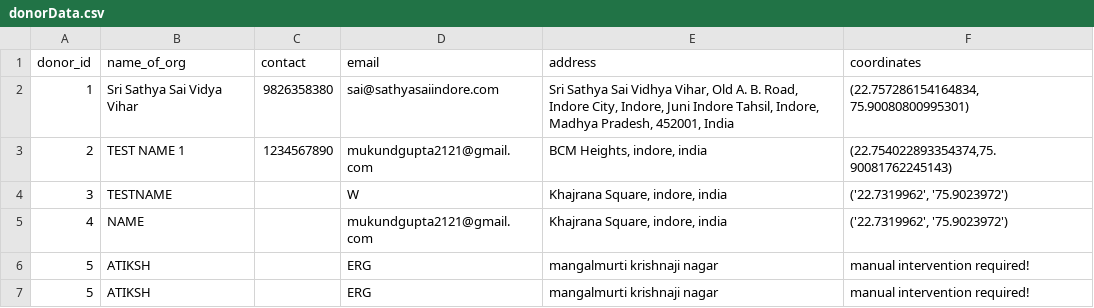
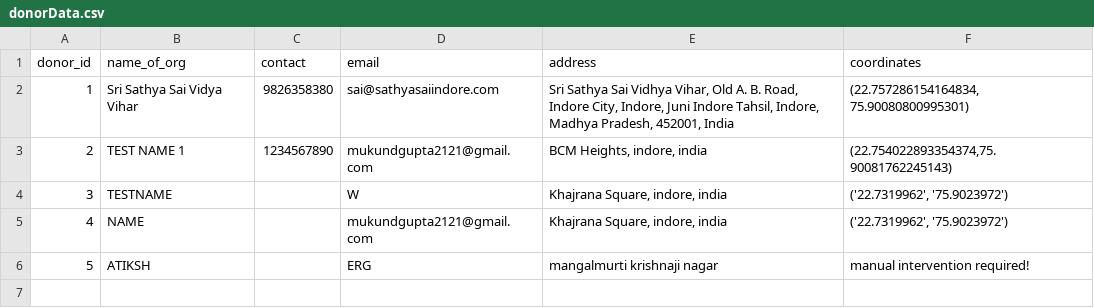
Before and after one commit to mukundgupta/NarayanSeva, a CSV file: static/donorData.csv, drawn as a sheet.

Commit message:
minor

```diff
--- a/static/donorData.csv
+++ b/static/donorData.csv
@@ -6,2 +6 @@ donor_id,name_of_org,contact,email,address,coordinates
 5,ATIKSH,,ERG,mangalmurti krishnaji nagar,manual intervention required!
-5,ATIKSH,,ERG,mangalmurti krishnaji nagar,manual intervention required!
```
